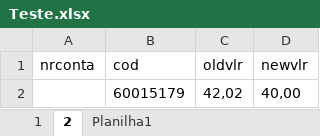
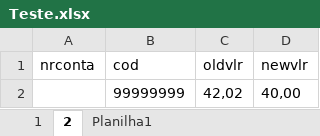
Before and after one commit to elias-ap/AlteradorDeGuiasTISS, an Excel workbook: sources/Teste.xlsx, sheet 2, drawn as a sheet; values as stored, in another font and other column widths than the file's, no borders; table styles not drawn; the diff names each change by its address in the sheet, - before the commit and + after, or states it on an @@ line.

```diff
--- a/sources/Teste.xlsx (sheet 2)
+++ b/sources/Teste.xlsx (sheet 2)
-B2 (cod): 60015179
+B2 (cod): 99999999
```
Also changed, not shown: sheet 1, 8 other files.
